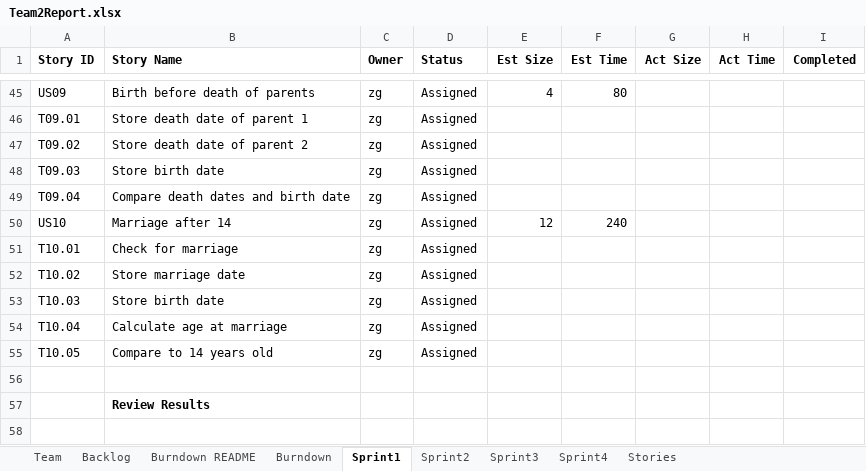
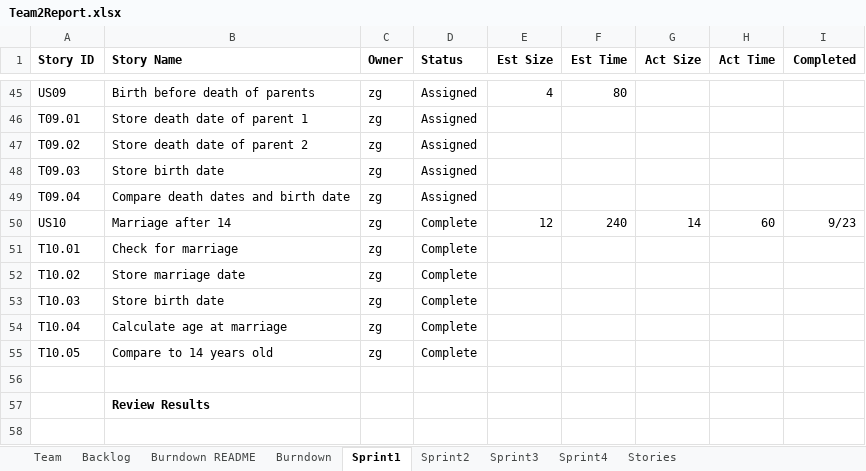
Before and after one commit to RedRoach51/Agile_Methods_Project, an Excel workbook: Team2Report.xlsx, sheet Sprint1, drawn as a sheet; only a part is shown, gaps mark what is left out; values as stored, in another font and other column widths than the file's, no borders; the diff names each change by its address in the sheet, - before the commit and + after, or states it on an @@ line.

```diff
--- a/Team2Report.xlsx (sheet Sprint1)
+++ b/Team2Report.xlsx (sheet Sprint1)
-D50:D55 (Status): Assigned
+D50:D55 (Status): Complete
-G50 (Act Size): (empty)
+G50 (Act Size): 14
-H50 (Act Time): (empty)
+H50 (Act Time): 60
-I50 (Completed): (empty)
+I50 (Completed): 9/23
```
Also changed, not shown: 2 other files.
